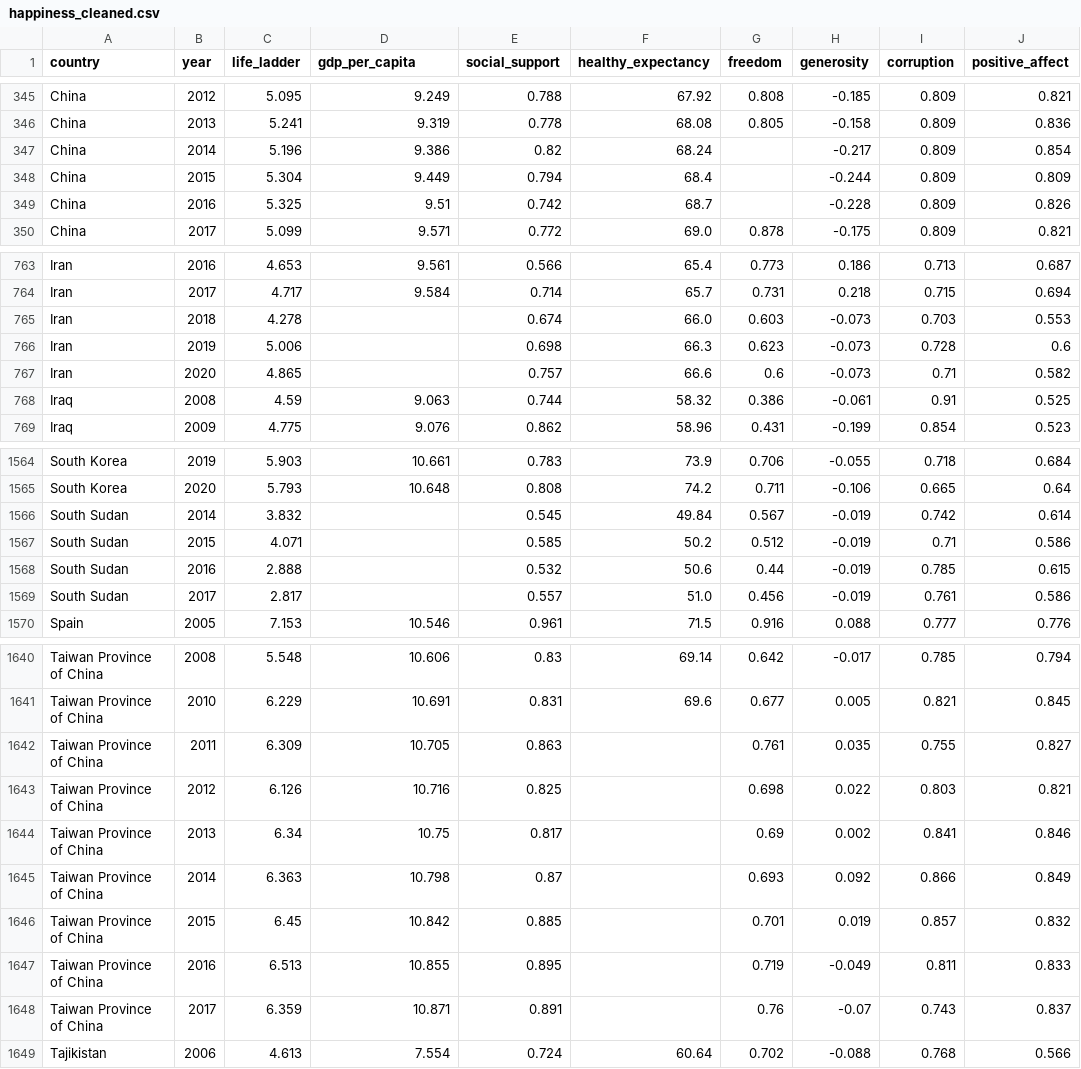
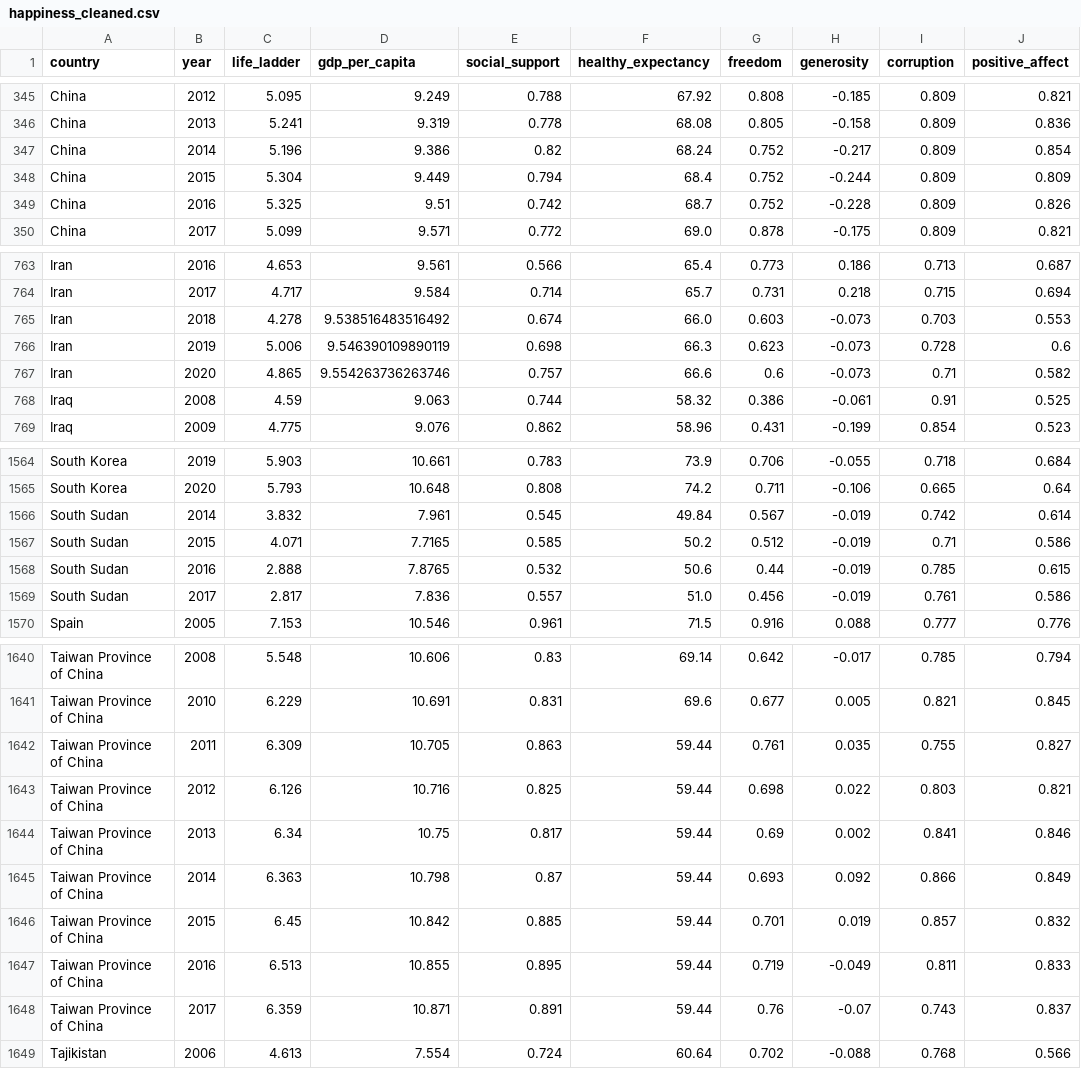
Before and after one commit to lukaszkortals/sad_proj, a CSV file: data/happiness_cleaned.csv, drawn as a sheet; only a part is shown, gaps mark what is left out; the diff covers the shown part only; the diff names each change by its address in the sheet, - before the commit and + after, or states it on an @@ line.

Commit message:
imputacja freedom., gdp_per_capita i healthy_expectancy

```diff
--- a/data/happiness_cleaned.csv
+++ b/data/happiness_cleaned.csv
-G347:G349 (freedom): (empty)
+G347:G349 (freedom): 0.752
-D765 (gdp_per_capita): (empty)
+D765 (gdp_per_capita): 9.538516483516492
-D766 (gdp_per_capita): (empty)
+D766 (gdp_per_capita): 9.546390109890119
-D767 (gdp_per_capita): (empty)
+D767 (gdp_per_capita): 9.554263736263746
-D1566 (gdp_per_capita): (empty)
+D1566 (gdp_per_capita): 7.961
-D1567 (gdp_per_capita): (empty)
+D1567 (gdp_per_capita): 7.7165
-D1568 (gdp_per_capita): (empty)
+D1568 (gdp_per_capita): 7.8765
-D1569 (gdp_per_capita): (empty)
+D1569 (gdp_per_capita): 7.836
-F1642:F1648 (healthy_expectancy): (empty)
+F1642:F1648 (healthy_expectancy): 59.44
```
Also changed, not shown: 48 edited cells elsewhere in this file, 1 other file.
